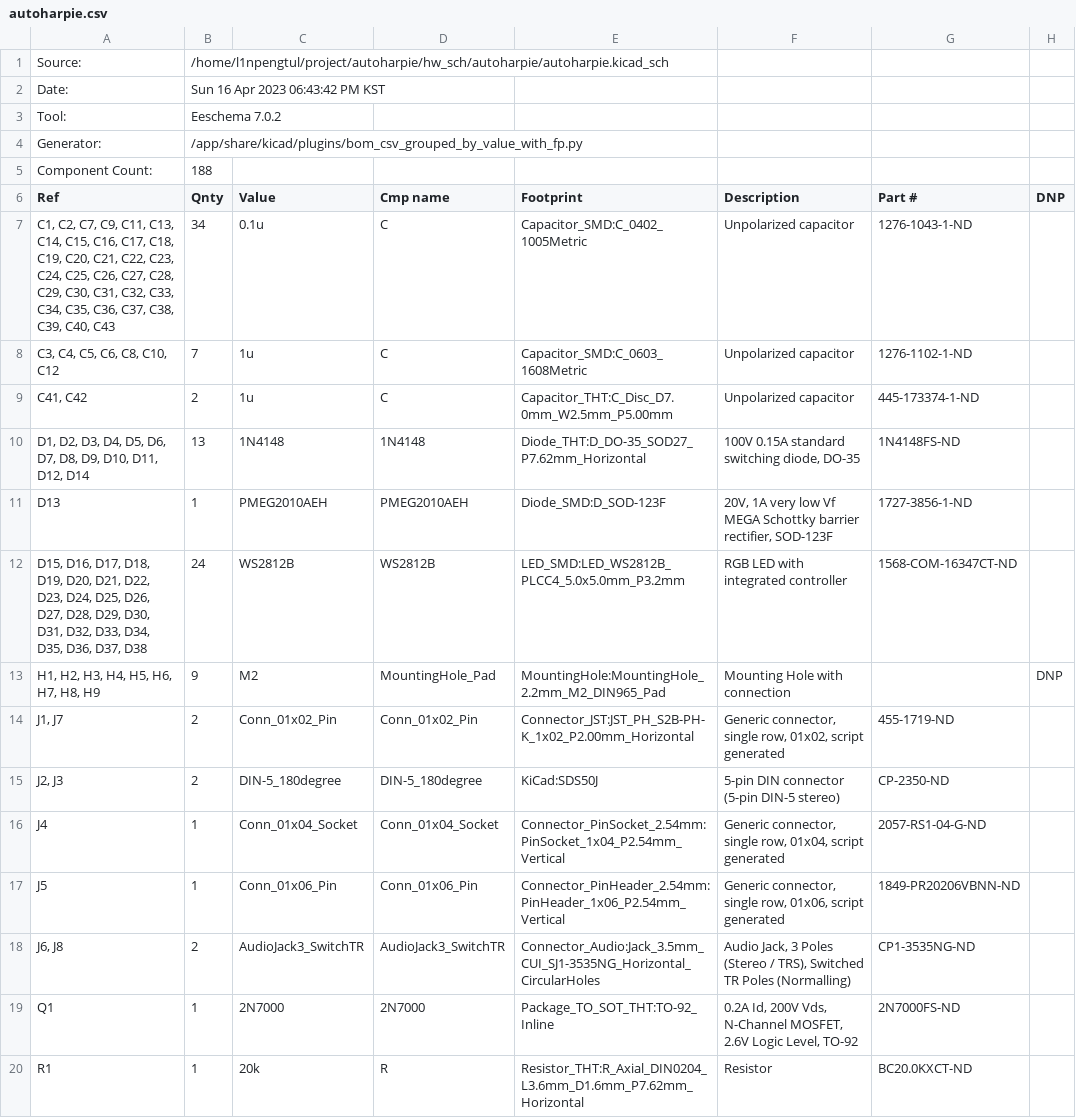
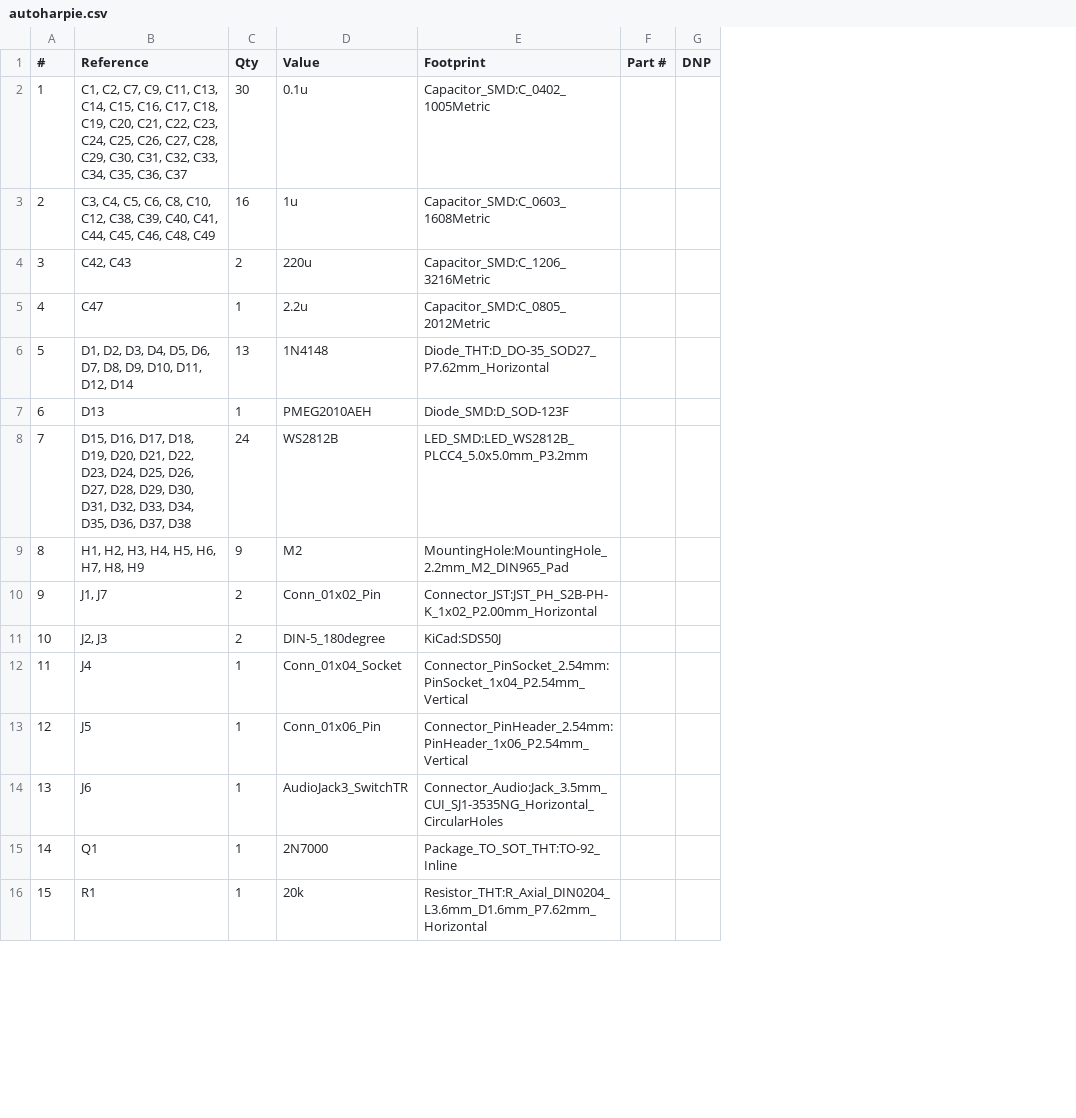
Before and after one commit to l1npengtul/autoharpie, a CSV file: hw_sch/autoharpie/autoharpie.csv, drawn as a sheet; only a part is shown; removed rows and columns are numbered as before the commit, all else as after; the diff covers the shown part only; the diff names each change by its address in the sheet, - before the commit and + after, or states it on an @@ line.

```diff
--- a/hw_sch/autoharpie/autoharpie.csv
+++ b/hw_sch/autoharpie/autoharpie.csv
+column A (#), rows 2-3: 1 | 2; rows 6-16: 5 | 6 | 7 | 8 | 9 | 10 | 11 | 12 | 13 | 14 | 15
-column D (Cmp name), rows 7-8: C | C; rows 10-20: 1N4148 | PMEG2010AEH | WS2812B | MountingHole_Pad | Conn_01x02_Pin | DIN-5_180degree | Conn_01x04_Socket | Conn_01x06_Pin | AudioJack3_SwitchTR | 2N7000 | R
-column F (Description), rows 7-8: Unpolarized capacitor | Unpolarized capacitor; rows 10-20: 100V 0.15A standard switching diode, DO-35 | 20V, 1A very low Vf MEGA Schottky barrier rectifier, SOD-123F | RGB LED with integrated controller | Mounting Hole with connection | Generic connector, single row, 01x02, script generated | 5-pin DIN connector (5-pin DIN-5 stereo) | Generic connector, single row, 01x04, script generated | Generic connector, single row, 01x06, script generated | Audio Jack, 3 Poles (Stereo / TRS), Switched TR Poles (Normalling) | 0.2A Id, 200V Vds, N-Channel MOSFET, 2.6V Logic Level, TO-92 | Resistor
-column G (Part #), rows 7-8: 1276-1043-1-ND | 1276-1102-1-ND; rows 10-20: 1N4148FS-ND | 1727-3856-1-ND | 1568-COM-16347CT-ND |  | 455-1719-ND | CP-2350-ND | 2057-RS1-04-G-ND | 1849-PR20206VBNN-ND | CP1-3535NG-ND | 2N7000FS-ND | BC20.0KXCT-ND
+column F (Part #), empty
-row 1: Source: | /home/l1npengtul/project/autoharpie/hw_sch/autoharpie/autoharpie.kicad_sch
-row 2: Date: | Sun 16 Apr 2023 06:43:42 PM KST
-row 3: Tool: | Eeschema 7.0.2
-row 4: Generator: | /app/share/kicad/plugins/bom_csv_grouped_by_value_with_fp.py
-row 5: Component Count: | 188
-B1: Ref
+B1: Reference
-C1: Qnty
+C1: Qty
-B2 (Reference): …C35, C36, C37, C38, C39, C40, C43
+B2 (Reference): …C35, C36, C37
-C2 (Qty): 34
+C2 (Qty): 30
-B3 (Reference): …C8, C10, C12
+B3 (Reference): …C8, C10, C12, C38, C39, C40, C41, C44, C45, C46, C48, C49
-C3 (Qty): 7
+C3 (Qty): 16
-row 9: C41, C42 | 2 | 1u | C | Capacitor_THT:C_Disc_D7.0mm_W2.5mm_P5.00mm | Unpolarized capacitor | 445-173374-1-ND
+row 4: 3 | C42, C43 | 2 | 220u | Capacitor_SMD:C_1206_3216Metric
+row 5: 4 | C47 | 1 | 2.2u | Capacitor_SMD:C_0805_2012Metric
-G9 (DNP): DNP
+G9 (DNP): (empty)
-B14 (Reference): J6, J8
+B14 (Reference): J6
-C14 (Qty): 2
+C14 (Qty): 1
```
Also changed, not shown: 5 edited cells elsewhere in this file, 8 other files.
